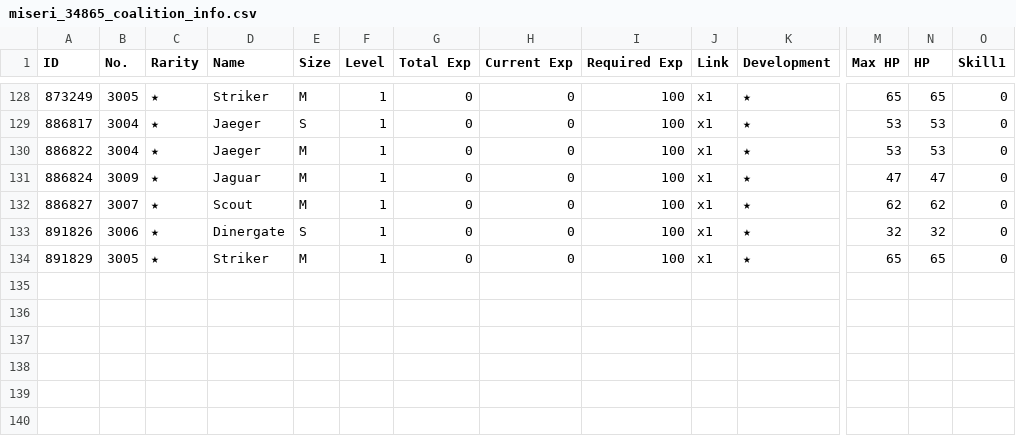
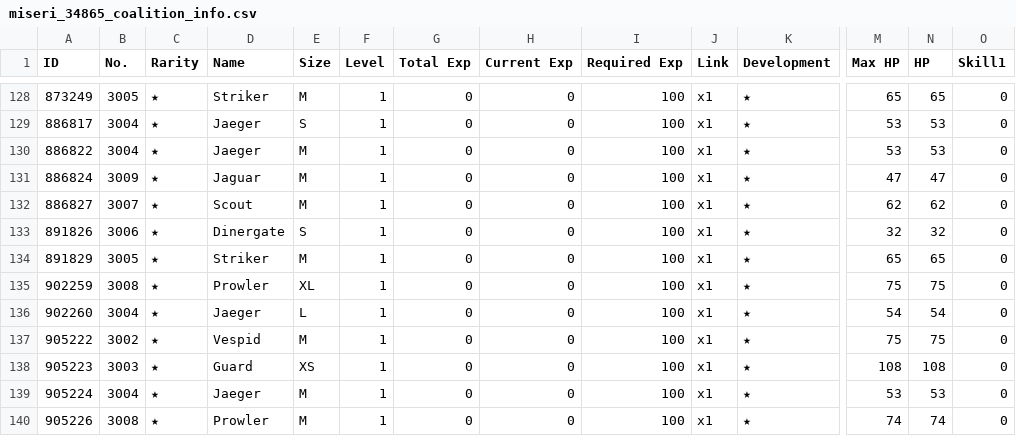
Before and after one commit to m1s3ri/90wish, a CSV file: miseri_34865_coalition_info.csv, drawn as a sheet; only a part is shown, gaps mark what is left out; rows hold the shown columns only; the diff names each change by its address in the sheet, - before the commit and + after, or states it on an @@ line.

```diff
--- a/miseri_34865_coalition_info.csv
+++ b/miseri_34865_coalition_info.csv
+row 135: 902259 | 3008 | ★ | Prowler | XL | 1 | 0 | 0 | 100 | x1 | ★ | 75 | 75 | 0
+row 136: 902260 | 3004 | ★ | Jaeger | L | 1 | 0 | 0 | 100 | x1 | ★ | 54 | 54 | 0
+row 137: 905222 | 3002 | ★ | Vespid | M | 1 | 0 | 0 | 100 | x1 | ★ | 75 | 75 | 0
+row 138: 905223 | 3003 | ★ | Guard | XS | 1 | 0 | 0 | 100 | x1 | ★ | 108 | 108 | 0
+row 139: 905224 | 3004 | ★ | Jaeger | M | 1 | 0 | 0 | 100 | x1 | ★ | 53 | 53 | 0
+row 140: 905226 | 3008 | ★ | Prowler | M | 1 | 0 | 0 | 100 | x1 | ★ | 74 | 74 | 0
```
Also changed, not shown: miseri_34865_doll_info.csv, miseri_34865_equip_info.csv, 5 other files.
